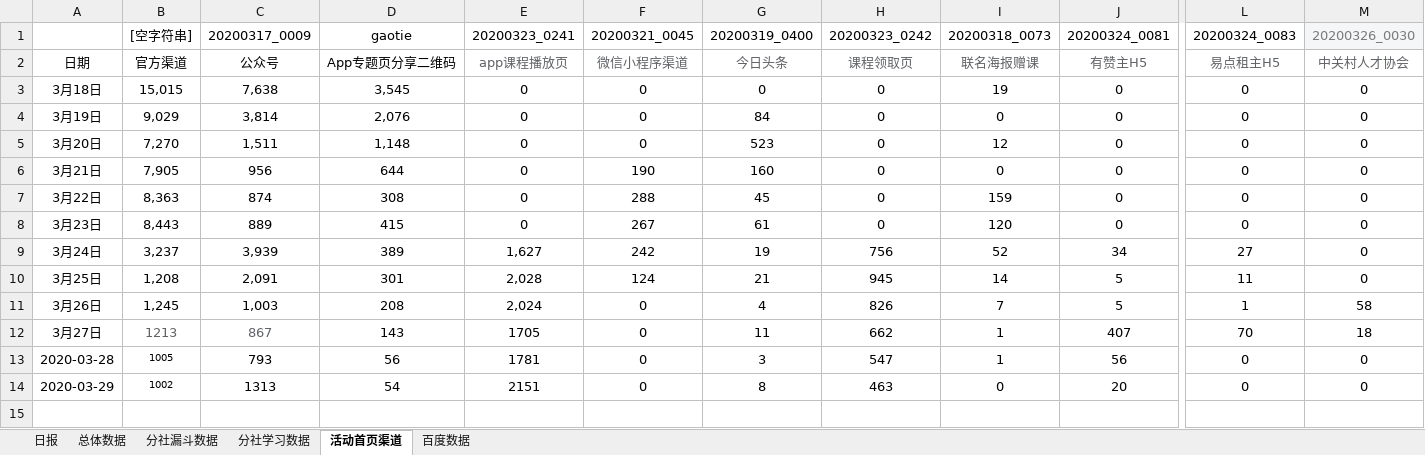
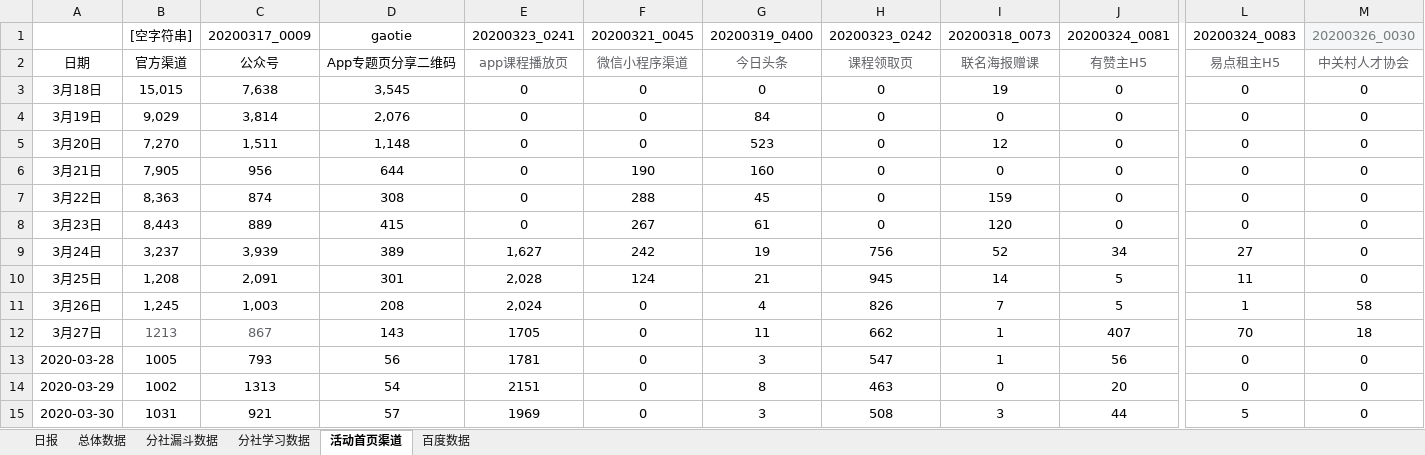
Before and after one commit to BestJoker/pandasDemo, an Excel workbook: 日报历史数据/一亿送课活动日报看板-03-30.xlsx, sheet 活动首页渠道, drawn as a sheet; only a part is shown, gaps mark what is left out; values as stored, in another font and other column widths than the file's, no borders; rows hold the shown columns only; the diff names each change by its address in the sheet, - before the commit and + after, or states it on an @@ line.

```diff
--- a/日报历史数据/一亿送课活动日报看板-03-30.xlsx (sheet 活动首页渠道)
+++ b/日报历史数据/一亿送课活动日报看板-03-30.xlsx (sheet 活动首页渠道)
@@ B13:B14 text size: larger @@
+row 15: 2020-03-30 | 1031 | 921 | 57 | 1969 | 0 | 3 | 508 | 3 | 44 | 5 | 0
```
Also changed, not shown: charts or pictures, 1 other file.
